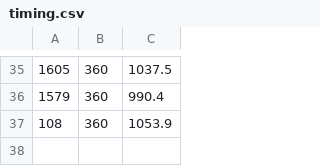
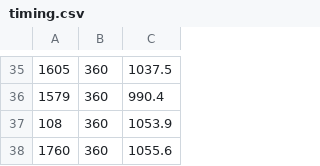
Before and after one commit to Sidi3355/cot-faithfulness, a CSV file: pilot/results/raw/phase2/Qwen__Qwen3-0.6B/comve/po-labels_only-empty-think-sample3/timing.csv, drawn as a sheet; only a part is shown, gaps mark what is left out; the diff names each change by its address in the sheet, - before the commit and + after, or states it on an @@ line.

Commit message:
Pilot arm C results from Kaggle (2026-11-05T02:56:58Z)

```diff
--- a/pilot/results/raw/phase2/Qwen__Qwen3-0.6B/comve/po-labels_only-empty-think-sample3/timing.csv
+++ b/pilot/results/raw/phase2/Qwen__Qwen3-0.6B/comve/po-labels_only-empty-think-sample3/timing.csv
+row 38: 1760 | 360 | 1055.6
```
Also changed, not shown: 3 other files.
